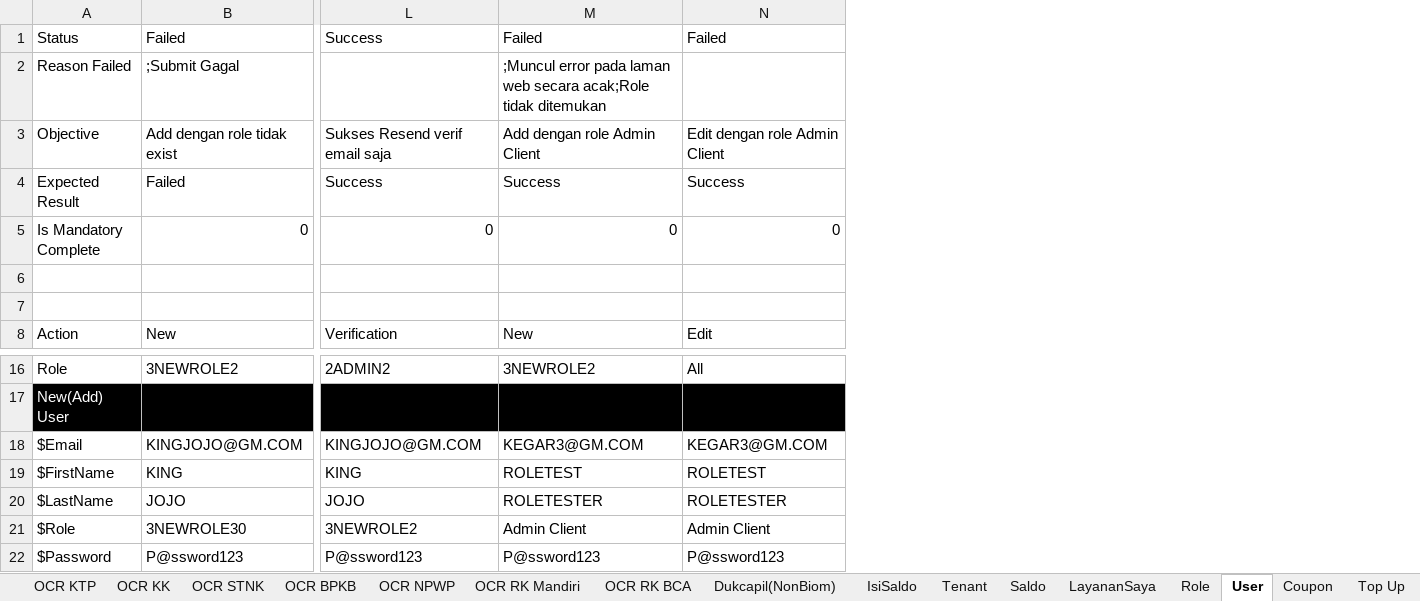
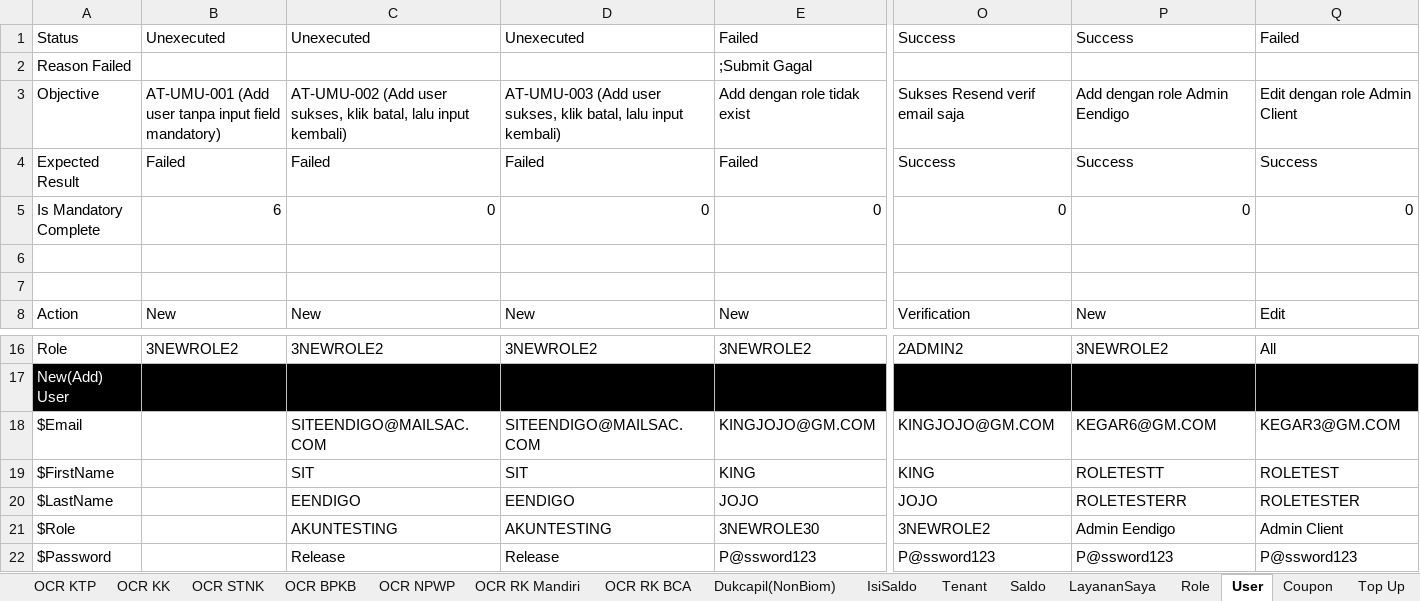
Before and after one commit to qcadins/ATAPIAAS, an Excel workbook: Excel/2. APIAAS.xlsx, sheet User, drawn as a sheet; only a part is shown, gaps mark what is left out; values as stored, in another font and other column widths than the file's, no borders; conditional formats not drawn; addresses are those after the commit; the diff names each change by its address in the sheet, - before the commit and + after, or states it on an @@ line.

```diff
--- a/Excel/2. APIAAS.xlsx (sheet User)
+++ b/Excel/2. APIAAS.xlsx (sheet User)
+column B, rows 1-8: Unexecuted |  | AT-UMU-001 (Add user tanpa input field mandatory) | Failed | 6 |  |  | New; row 16: 3NEWROLE2
+column C, rows 1-8: Unexecuted |  | AT-UMU-002 (Add user sukses, klik batal, lalu input kembali) | Failed | 0 |  |  | New; rows 16-22: 3NEWROLE2 |  | SITEENDIGO@MAILSAC.COM | SIT | EENDIGO | AKUNTESTING | Release
+column D, rows 1-8: Unexecuted |  | AT-UMU-003 (Add user sukses, klik batal, lalu input kembali) | Failed | 0 |  |  | New; rows 16-22: 3NEWROLE2 |  | SITEENDIGO@MAILSAC.COM | SIT | EENDIGO | AKUNTESTING | Release
-P1: Failed
+P1: Success
-P2: ;Muncul error pada laman web secara acak;Role tidak ditemukan
+P2: (empty)
-P3: Add dengan role Admin Client
+P3: Add dengan role Admin Eendigo
-P18: KEGAR3@GM.COM
+P18: KEGAR6@GM.COM
-P19: ROLETEST
+P19: ROLETESTT
-P20: ROLETESTER
+P20: ROLETESTERR
-P21: Admin Client
+P21: Admin Eendigo
```
Also changed, not shown: sheet RiwayatTransaksi, sheet Tenant, sheet Top Up, sheet Coupon, sheet Role, sheet Dokumentasi API, formulas that keep their value.
